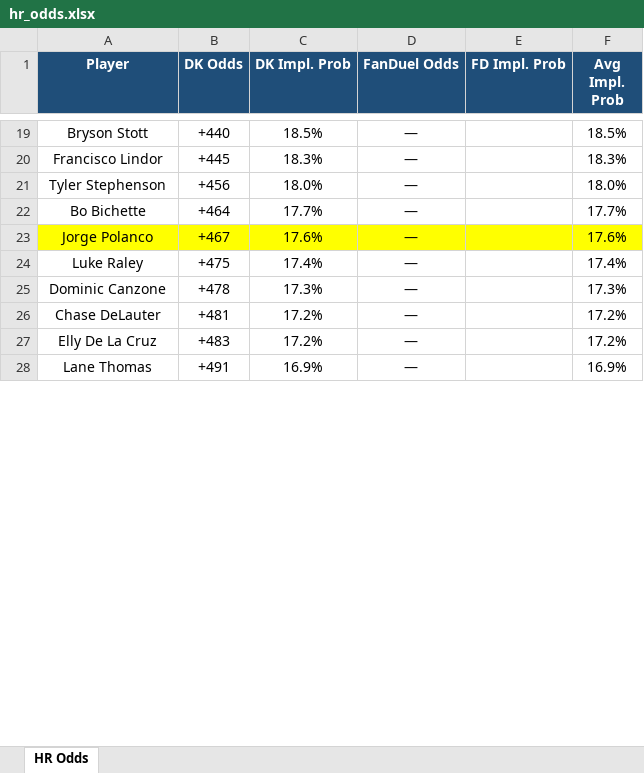
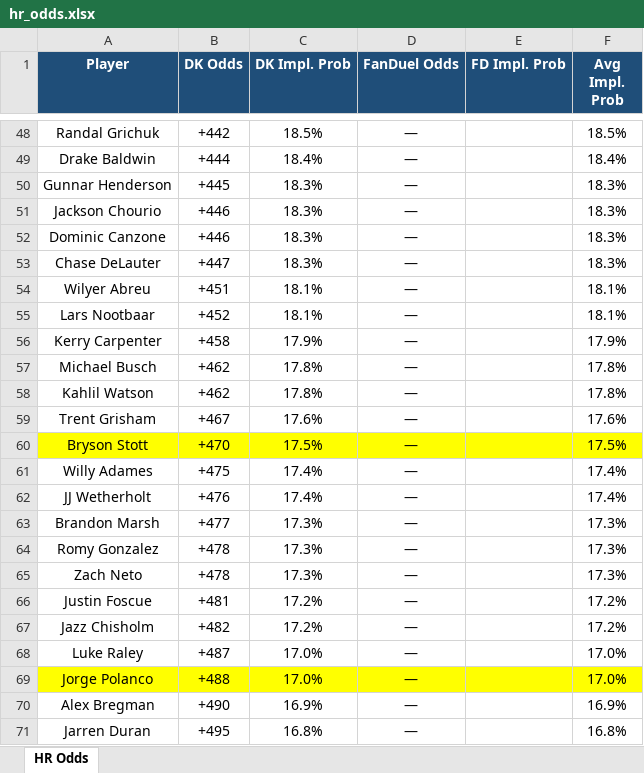
Before and after one commit to kornbergercharles-prog/HR-Odds-Scraper, an Excel workbook: hr_odds.xlsx, sheet HR Odds, drawn as a sheet; only a part is shown, gaps mark what is left out; values as stored, in another font and other column widths than the file's, no borders; removed rows and columns are numbered as before the commit, all else as after; the diff covers the shown part only; the diff names each change by its address in the sheet, - before the commit and + after, or states it on an @@ line.

```diff
--- a/hr_odds.xlsx (sheet HR Odds)
+++ b/hr_odds.xlsx (sheet HR Odds)
-A48 (Player): Bryson Stott
+A48 (Player): Randal Grichuk
-B48 (DK Odds): +440
+B48 (DK Odds): +442
+row 49: Drake Baldwin | +444 | 18.4% | — |  | 18.4%
-A50 (Player): Francisco Lindor
+A50 (Player): Gunnar Henderson
-row 21: Tyler Stephenson | +456 | 18.0% | — |  | 18.0%
-row 22: Bo Bichette | +464 | 17.7% | — |  | 17.7%
+row 51: Jackson Chourio | +446 | 18.3% | — |  | 18.3%
+row 52: Dominic Canzone | +446 | 18.3% | — |  | 18.3%
+row 53: Chase DeLauter | +447 | 18.3% | — |  | 18.3%
+row 54: Wilyer Abreu | +451 | 18.1% | — |  | 18.1%
+row 55: Lars Nootbaar | +452 | 18.1% | — |  | 18.1%
+row 56: Kerry Carpenter | +458 | 17.9% | — |  | 17.9%
+row 57: Michael Busch | +462 | 17.8% | — |  | 17.8%
+row 58: Kahlil Watson | +462 | 17.8% | — |  | 17.8%
-A59 (Player): Jorge Polanco
+A59 (Player): Trent Grisham
-A59:F59 fill: #FFFF00
+A59:F59 fill: none
+row 60: Bryson Stott | +470 | 17.5% | — |  | 17.5%
-A61 (Player): Luke Raley
+A61 (Player): Willy Adames
+row 62: JJ Wetherholt | +476 | 17.4% | — |  | 17.4%
+row 63: Brandon Marsh | +477 | 17.3% | — |  | 17.3%
-A64 (Player): Dominic Canzone
+A64 (Player): Romy Gonzalez
+row 65: Zach Neto | +478 | 17.3% | — |  | 17.3%
-A66 (Player): Chase DeLauter
+A66 (Player): Justin Foscue
-A67 (Player): Elly De La Cruz
+A67 (Player): Jazz Chisholm
-B67 (DK Odds): +483
+B67 (DK Odds): +482
+row 68: Luke Raley | +487 | 17.0% | — |  | 17.0%
+row 69: Jorge Polanco | +488 | 17.0% | — |  | 17.0%
-A70 (Player): Lane Thomas
+A70 (Player): Alex Bregman
-B70 (DK Odds): +491
+B70 (DK Odds): +490
+row 71: Jarren Duran | +495 | 16.8% | — |  | 16.8%
```
Also changed, not shown: 143 added rows, 22 removed rows, 90 edited cells and cell formats elsewhere in this sheet, 2 other files.
